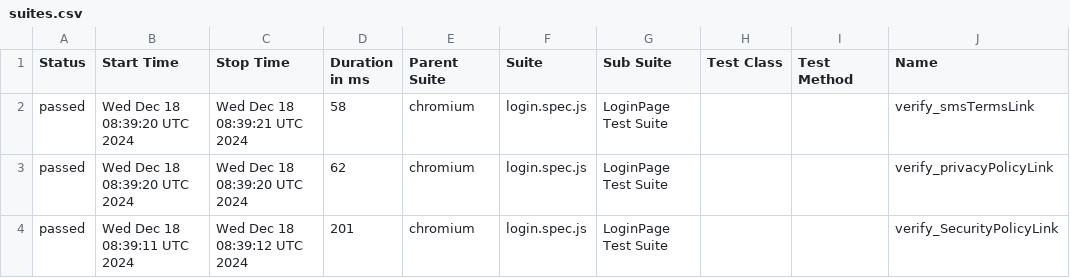
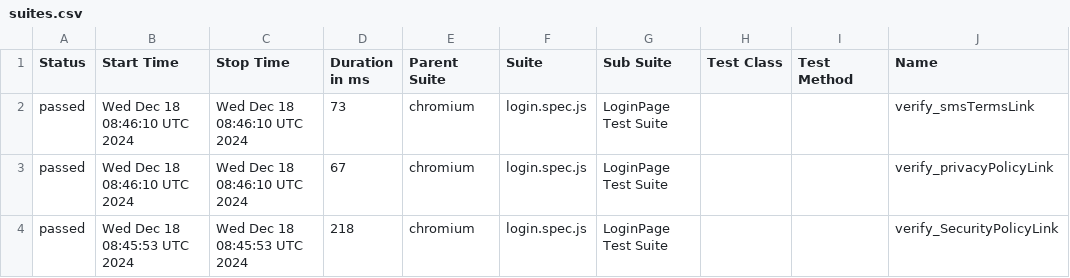
Before and after one commit to Aruna-gowda/WebAutomation_new, a CSV file: data/suites.csv, drawn as a sheet; only a part is shown; the diff names each change by its address in the sheet, - before the commit and + after, or states it on an @@ line.

```diff
--- a/data/suites.csv
+++ b/data/suites.csv
-B2:B3 (Start Time): Wed Dec 18 08:39:20 UTC 2024
+B2:B3 (Start Time): Wed Dec 18 08:46:10 UTC 2024
-C2 (Stop Time): Wed Dec 18 08:39:21 UTC 2024
+C2 (Stop Time): Wed Dec 18 08:46:10 UTC 2024
-D2 (Duration in ms): 58
+D2 (Duration in ms): 73
-C3 (Stop Time): Wed Dec 18 08:39:20 UTC 2024
+C3 (Stop Time): Wed Dec 18 08:46:10 UTC 2024
-D3 (Duration in ms): 62
+D3 (Duration in ms): 67
-B4 (Start Time): Wed Dec 18 08:39:11 UTC 2024
+B4 (Start Time): Wed Dec 18 08:45:53 UTC 2024
-C4 (Stop Time): Wed Dec 18 08:39:12 UTC 2024
+C4 (Stop Time): Wed Dec 18 08:45:53 UTC 2024
-D4 (Duration in ms): 201
+D4 (Duration in ms): 218
```
Also changed, not shown: 19 other files.
